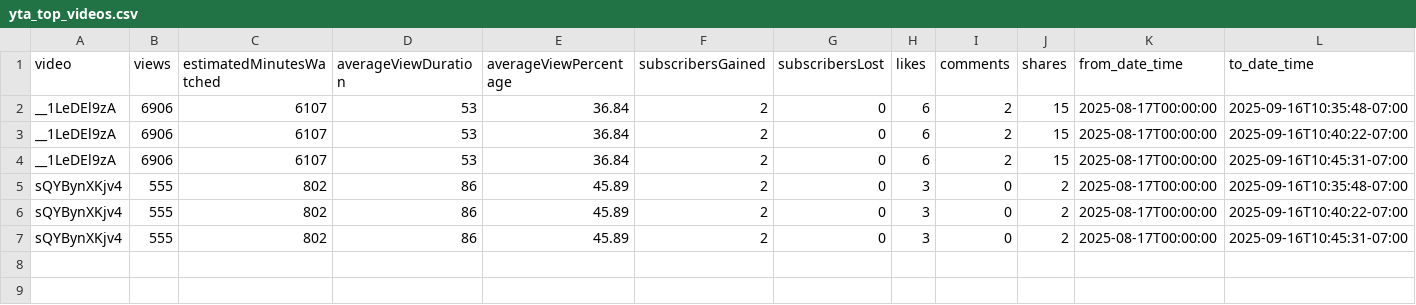
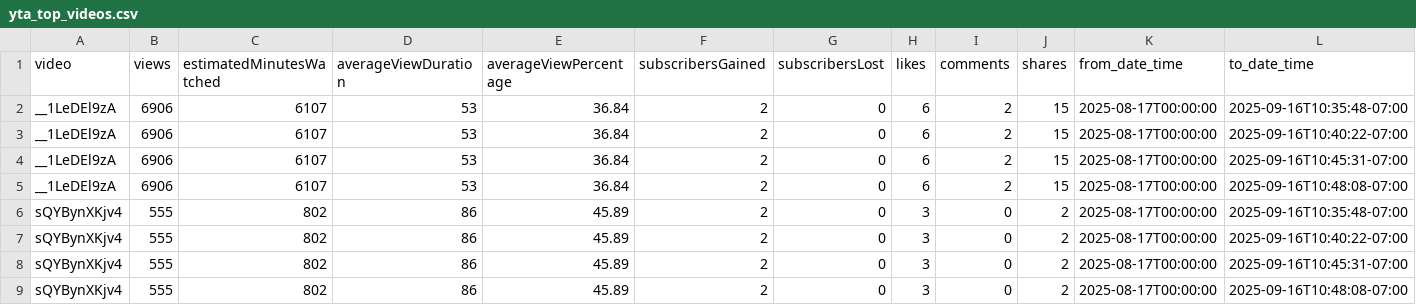
Before and after one commit to zeafang/kepilot-youtube_channel, a CSV file: yta_outputs/yta_top_videos.csv, drawn as a sheet; the diff names each change by its address in the sheet, - before the commit and + after, or states it on an @@ line.

```diff
--- a/yta_outputs/yta_top_videos.csv
+++ b/yta_outputs/yta_top_videos.csv
+row 5: __1LeDEl9zA | 6906 | 6107 | 53 | 36.84 | 2 | 0 | 6 | 2 | 15 | 2025-08-17T00:00:00 | 2025-09-16T10:48:08-07:00
+row 9: sQYBynXKjv4 | 555 | 802 | 86 | 45.89 | 2 | 0 | 3 | 0 | 2 | 2025-08-17T00:00:00 | 2025-09-16T10:48:08-07:00
```
Also changed, not shown: yta_outputs/yta_daily_trend.csv, yta_outputs/yta_traffic_sources.csv, 1 other file.
